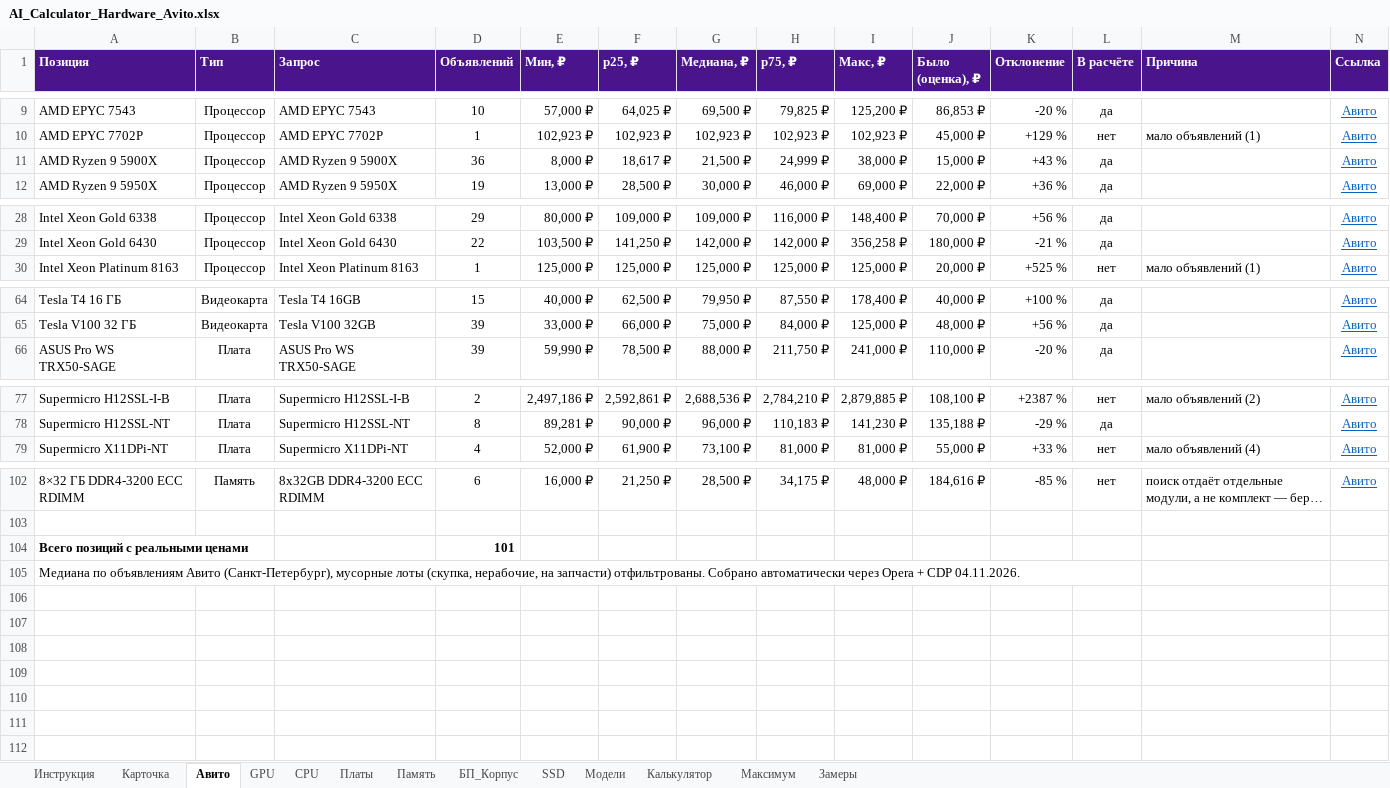
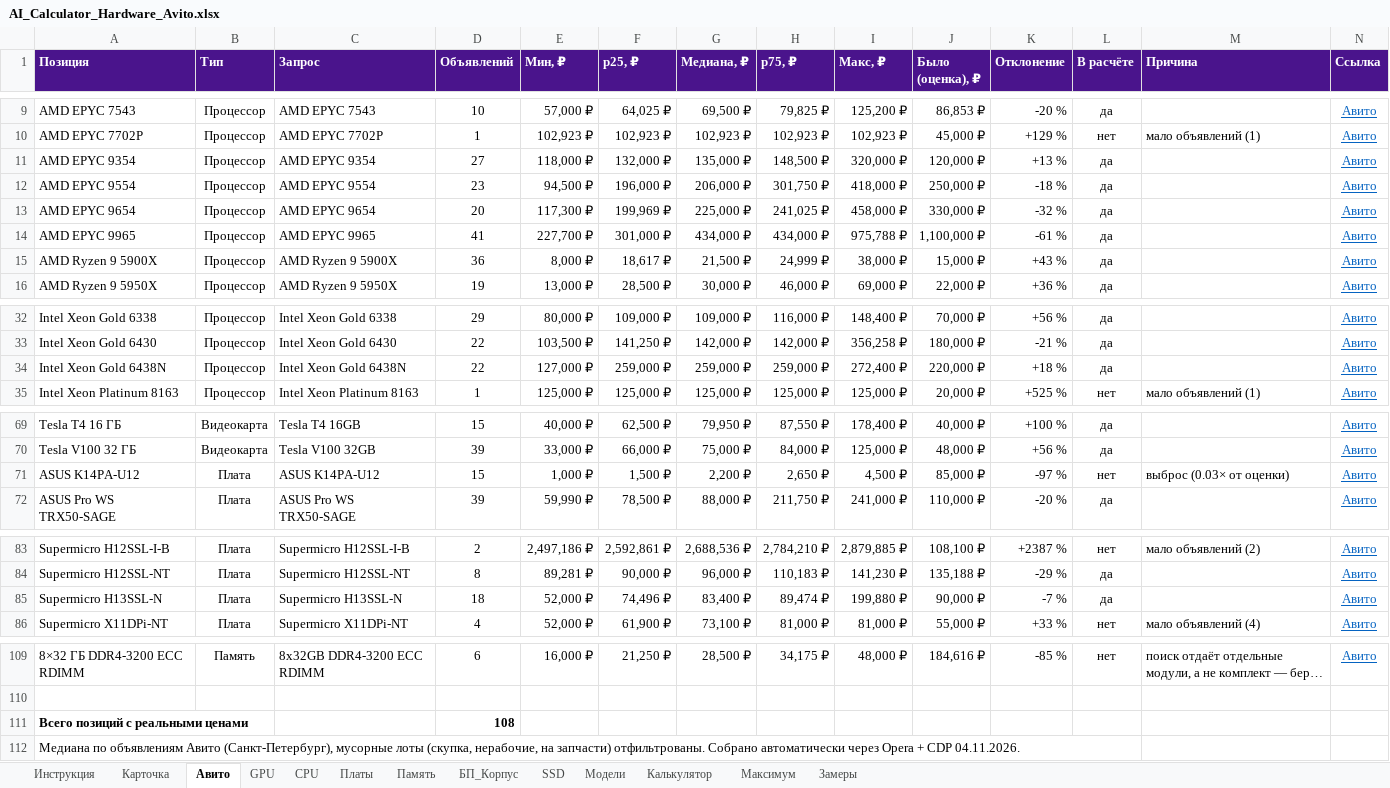
Before and after one commit to ErvSed/ai-hardware-calculator, an Excel workbook: AI_Calculator_Hardware_Avito.xlsx, sheet Авито, drawn as a sheet; only a part is shown, gaps mark what is left out; long unchanged cells end in …; values as stored, in another font and other column widths than the file's, no borders; addresses are those after the commit; the diff names each change by its address in the sheet, - before the commit and + after, or states it on an @@ line.

```diff
--- a/AI_Calculator_Hardware_Avito.xlsx (sheet Авито)
+++ b/AI_Calculator_Hardware_Avito.xlsx (sheet Авито)
+row 11: AMD EPYC 9354 | Процессор | AMD EPYC 9354 | 27 | 118,000 ₽ | 132,000 ₽ | 135,000 ₽ | 148,500 ₽ | 320,000 ₽ | 120,000 ₽ | +13 % | да |  | Авито
+row 12: AMD EPYC 9554 | Процессор | AMD EPYC 9554 | 23 | 94,500 ₽ | 196,000 ₽ | 206,000 ₽ | 301,750 ₽ | 418,000 ₽ | 250,000 ₽ | -18 % | да |  | Авито
+row 13: AMD EPYC 9654 | Процессор | AMD EPYC 9654 | 20 | 117,300 ₽ | 199,969 ₽ | 225,000 ₽ | 241,025 ₽ | 458,000 ₽ | 330,000 ₽ | -32 % | да |  | Авито
+row 14: AMD EPYC 9965 | Процессор | AMD EPYC 9965 | 41 | 227,700 ₽ | 301,000 ₽ | 434,000 ₽ | 434,000 ₽ | 975,788 ₽ | 1,100,000 ₽ | -61 % | да |  | Авито
+row 34: Intel Xeon Gold 6438N | Процессор | Intel Xeon Gold 6438N | 22 | 127,000 ₽ | 259,000 ₽ | 259,000 ₽ | 259,000 ₽ | 272,400 ₽ | 220,000 ₽ | +18 % | да |  | Авито
+row 71: ASUS K14PA-U12 | Плата | ASUS K14PA-U12 | 15 | 1,000 ₽ | 1,500 ₽ | 2,200 ₽ | 2,650 ₽ | 4,500 ₽ | 85,000 ₽ | -97 % | нет | выброс (0.03× от оценки) | Авито
+row 85: Supermicro H13SSL-N | Плата | Supermicro H13SSL-N | 18 | 52,000 ₽ | 74,496 ₽ | 83,400 ₽ | 89,474 ₽ | 199,880 ₽ | 90,000 ₽ | -7 % | да |  | Авито
-D111 (Объявлений): 101
+D111 (Объявлений): 108
```
Also changed, not shown: sheet CPU, sheet Память, sheet Платы, sheet Калькулятор.
